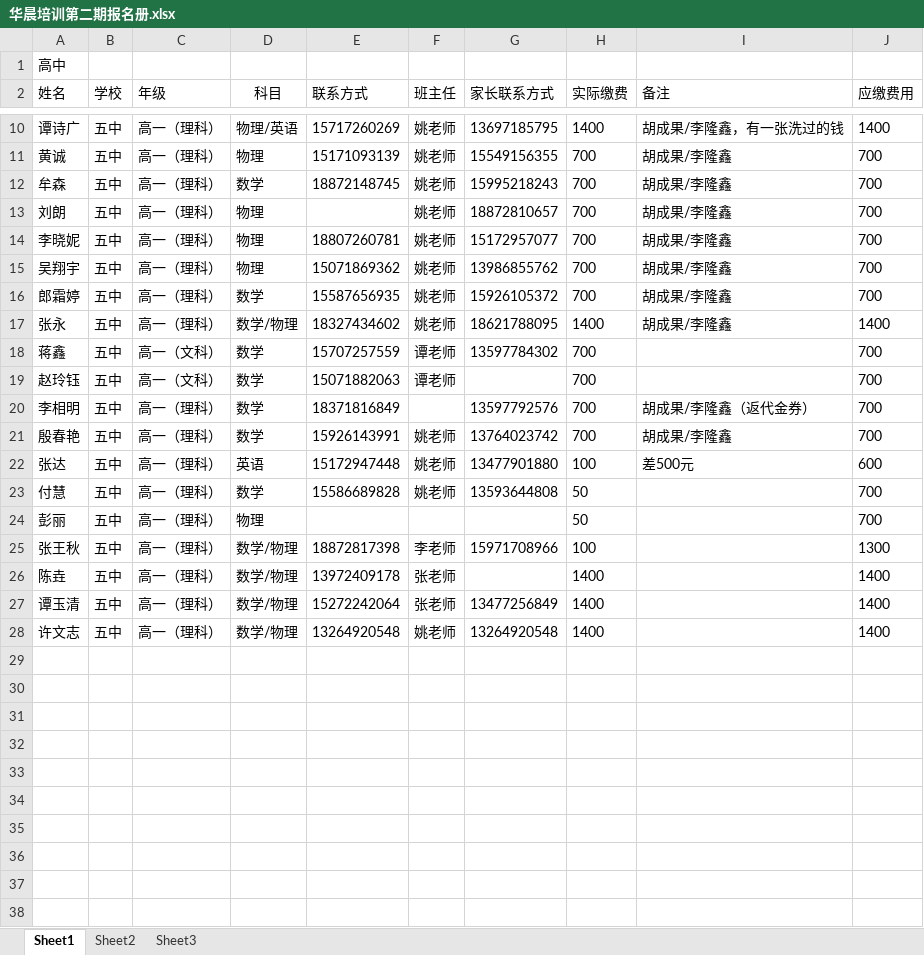
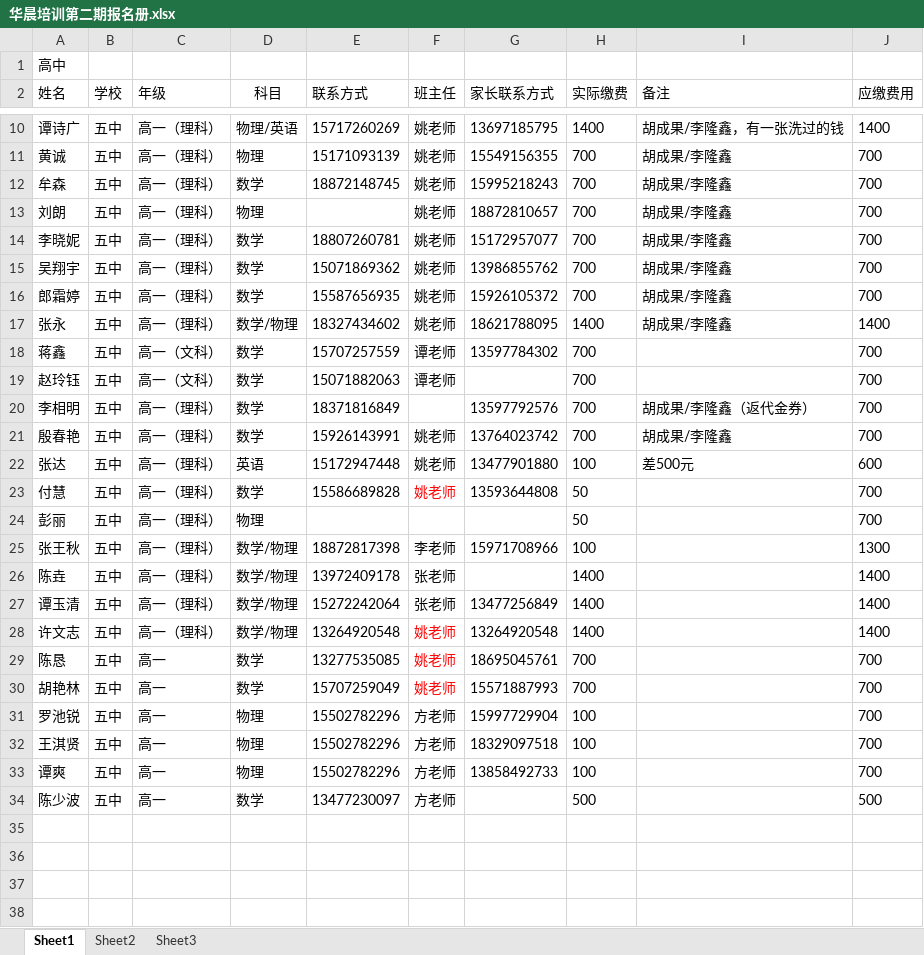
Before and after one commit to SolidFighter/edu_doc, an Excel workbook: 华晨培训第二期报名册.xlsx, sheet Sheet1, drawn as a sheet; only a part is shown, gaps mark what is left out; values as stored, in another font and other column widths than the file's, no borders; the diff names each change by its address in the sheet, - before the commit and + after, or states it on an @@ line.

```diff
--- a/华晨培训第二期报名册.xlsx (sheet Sheet1)
+++ b/华晨培训第二期报名册.xlsx (sheet Sheet1)
-D14:D15 (科目): 物理
+D14:D15 (科目): 数学
-F23 text colour: black
+F23 text colour: #FF0000
-F28 text colour: black
+F28 text colour: #FF0000
-row 29: (empty)
+row 29: 陈恳 | 五中 | 高一 | 数学 | 13277535085 | 姚老师 | 18695045761 | 700 |  | 700
-row 30: (empty)
+row 30: 胡艳林 | 五中 | 高一 | 数学 | 15707259049 | 姚老师 | 15571887993 | 700 |  | 700
-row 31: (empty)
+row 31: 罗池锐 | 五中 | 高一 | 物理 | 15502782296 | 方老师 | 15997729904 | 100 |  | 700
-row 32: (empty)
+row 32: 王淇贤 | 五中 | 高一 | 物理 | 15502782296 | 方老师 | 18329097518 | 100 |  | 700
-row 33: (empty)
+row 33: 谭爽 | 五中 | 高一 | 物理 | 15502782296 | 方老师 | 13858492733 | 100 |  | 700
-row 34: (empty)
+row 34: 陈少波 | 五中 | 高一 | 数学 | 13477230097 | 方老师 |  | 500 |  | 500
```
Also changed, not shown: 高中签到表.xlsx.
